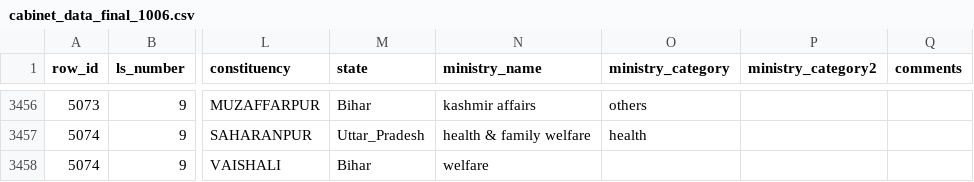
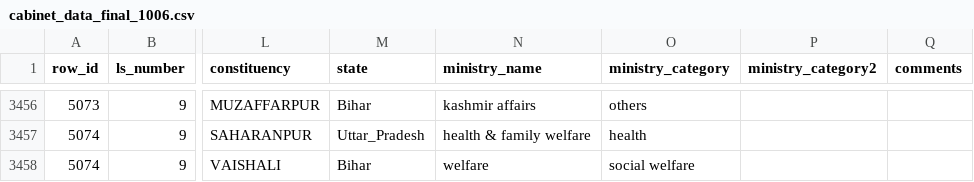
Before and after one commit to salonibhogale/cabinet_data, a CSV file: cabinet_data_final_1006.csv, drawn as a sheet; only a part is shown, gaps mark what is left out; the diff names each change by its address in the sheet, - before the commit and + after, or states it on an @@ line.

Commit message:
added ministry_category

```diff
--- a/cabinet_data_final_1006.csv
+++ b/cabinet_data_final_1006.csv
-O3458 (ministry_category): (empty)
+O3458 (ministry_category): social welfare
```
